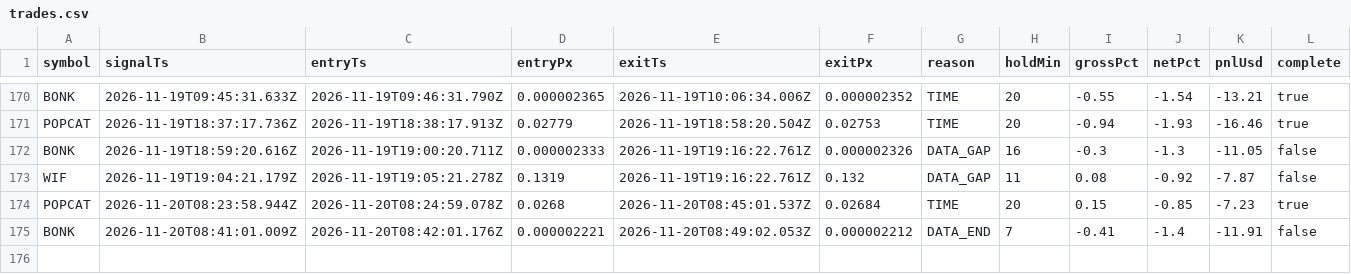
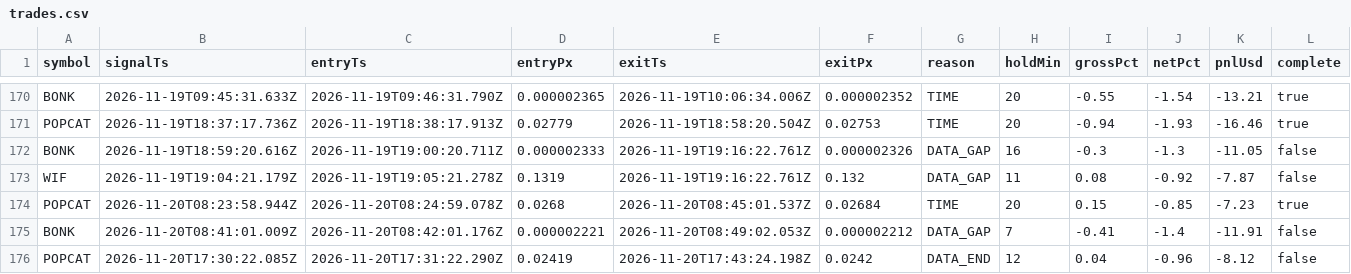
Before and after one commit to jyofst/jyofst.github.io, a CSV file: sim/trades.csv, drawn as a sheet; only a part is shown, gaps mark what is left out.

```diff
--- a/sim/trades.csv
+++ b/sim/trades.csv
@@ -174,2 +174,3 @@ WIF,2026-11-19T19:04:21.179Z,2026-11-19T19:05:21.278Z,0.1319,2026-11-19T19:16:22
 POPCAT,2026-11-20T08:23:58.944Z,2026-11-20T08:24:59.078Z,0.0268,2026-11-20T08:45:01.537Z,0.02684,TIME,20,0.15,-0.85,-7.23,true
-BONK,2026-11-20T08:41:01.009Z,2026-11-20T08:42:01.176Z,0.000002221,2026-11-20T08:49:02.053Z,0.000002212,DATA_END,7,-0.41,-1.4,-11.91,false
+BONK,2026-11-20T08:41:01.009Z,2026-11-20T08:42:01.176Z,0.000002221,2026-11-20T08:49:02.053Z,0.000002212,DATA_GAP,7,-0.41,-1.4,-11.91,false
+POPCAT,2026-11-20T17:30:22.085Z,2026-11-20T17:31:22.290Z,0.02419,2026-11-20T17:43:24.198Z,0.0242,DATA_END,12,0.04,-0.96,-8.12,false
```
Also changed, not shown: 4 other files.
